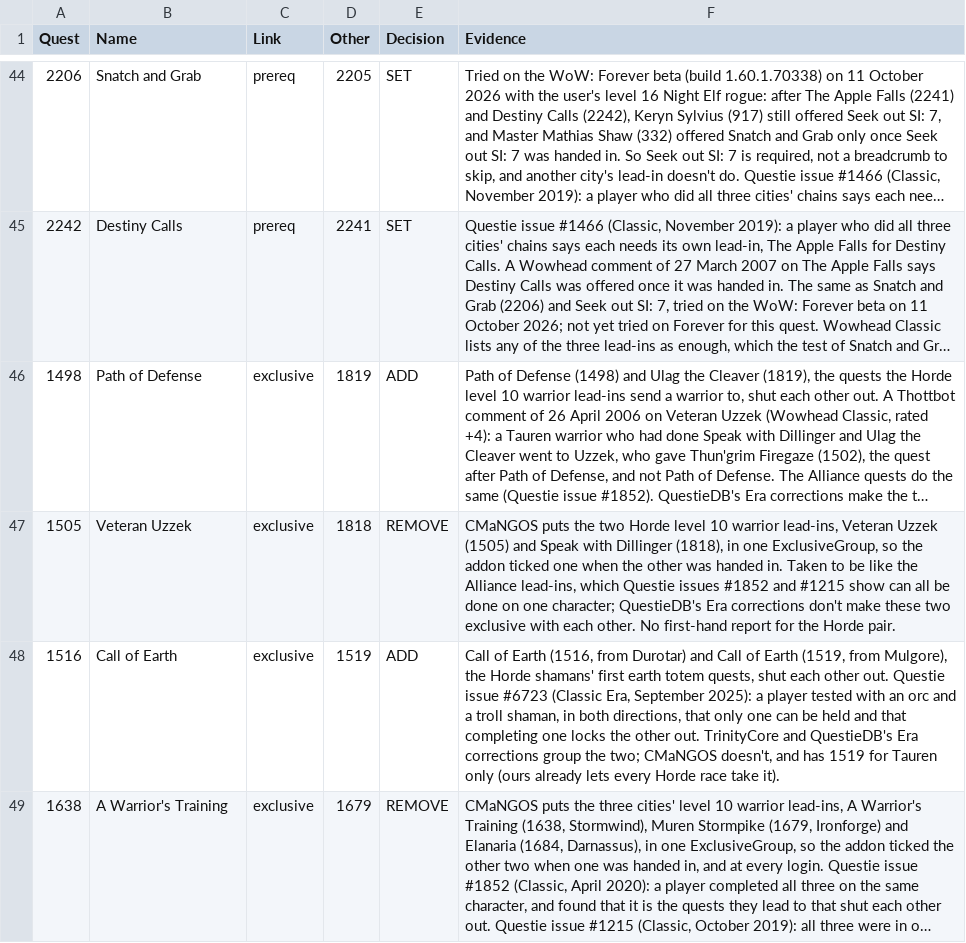
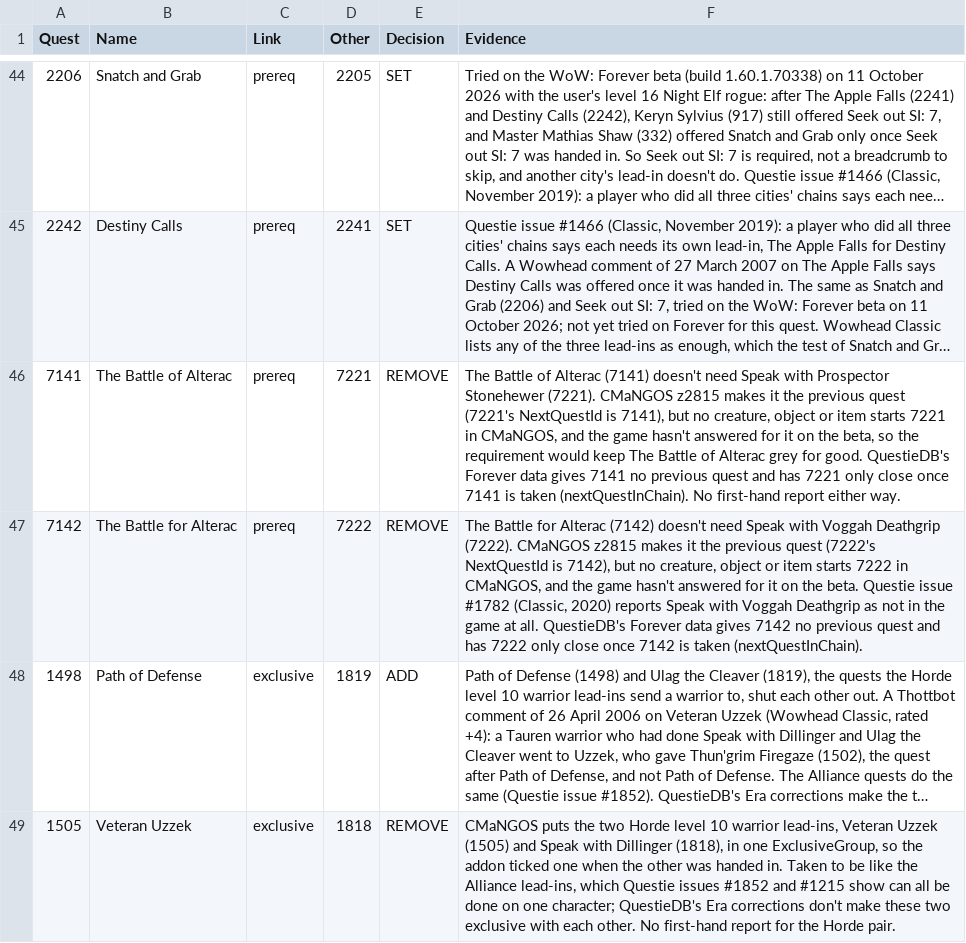
Before and after one commit to AlistairJM/QuestCompletist, a CSV file: docs/plans/forever-quest-link-decisions.csv, drawn as a sheet; only a part is shown, gaps mark what is left out; the shorter side is filled out with more unchanged rows; long unchanged cells end in …; the diff names each change by its address in the sheet, - before the commit and + after, or states it on an @@ line.

```diff
--- a/docs/plans/forever-quest-link-decisions.csv
+++ b/docs/plans/forever-quest-link-decisions.csv
+row 46: 7141 | The Battle of Alterac | prereq | 7221 | REMOVE | The Battle of Alterac (7141) doesn't need Speak with Prospector Stonehewer (7221). CMaNGOS z2815 makes it the previous quest (7221's NextQuestId is 7141), but no creature, object or item starts 7221 in CMaNGOS, and the game hasn't answered for it on the beta, so the requirement would keep The Battle of Alterac grey for good. QuestieDB's Forever data gives 7141 no previous quest and has 7221 only close once 7141 is taken (nextQuestInChain). No first-hand report either way.
+row 47: 7142 | The Battle for Alterac | prereq | 7222 | REMOVE | The Battle for Alterac (7142) doesn't need Speak with Voggah Deathgrip (7222). CMaNGOS z2815 makes it the previous quest (7222's NextQuestId is 7142), but no creature, object or item starts 7222 in CMaNGOS, and the game hasn't answered for it on the beta. Questie issue #1782 (Classic, 2020) reports Speak with Voggah Deathgrip as not in the game at all. QuestieDB's Forever data gives 7142 no previous quest and has 7222 only close once 7142 is taken (nextQuestInChain).
```
Also changed, not shown: docs/plans/forever-quest-table-decisions.csv, 6 other files.
